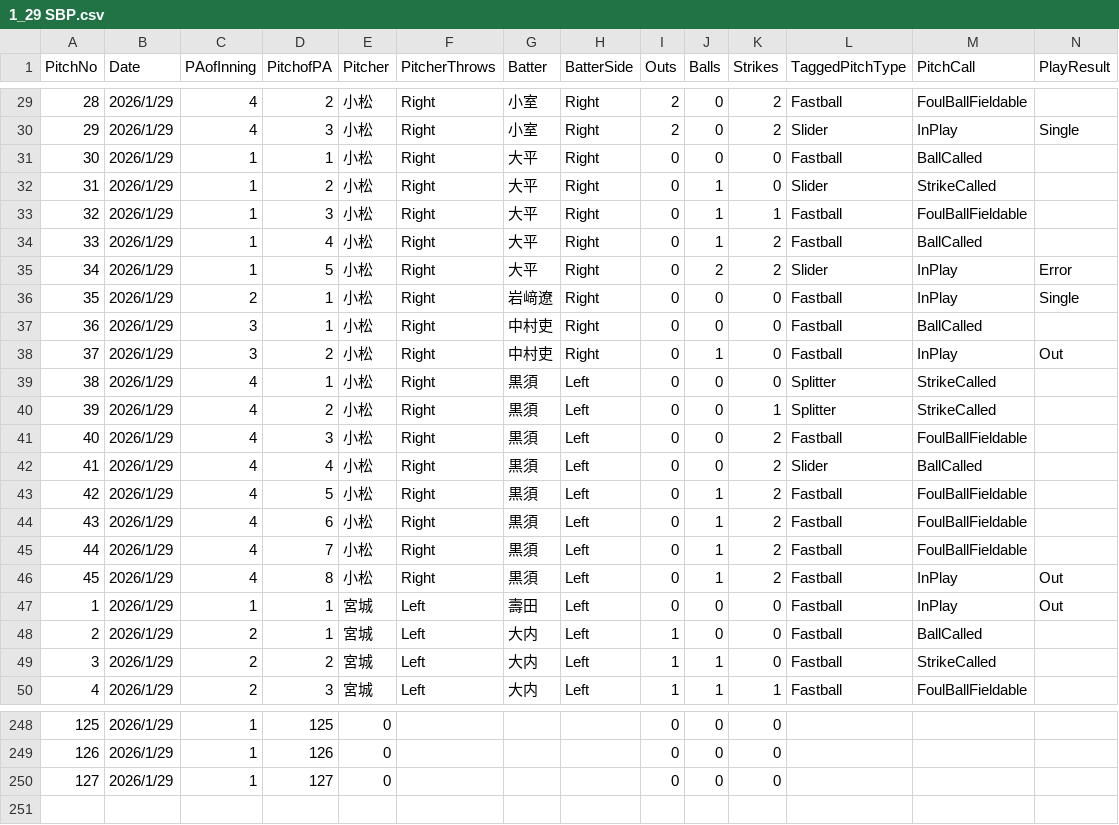
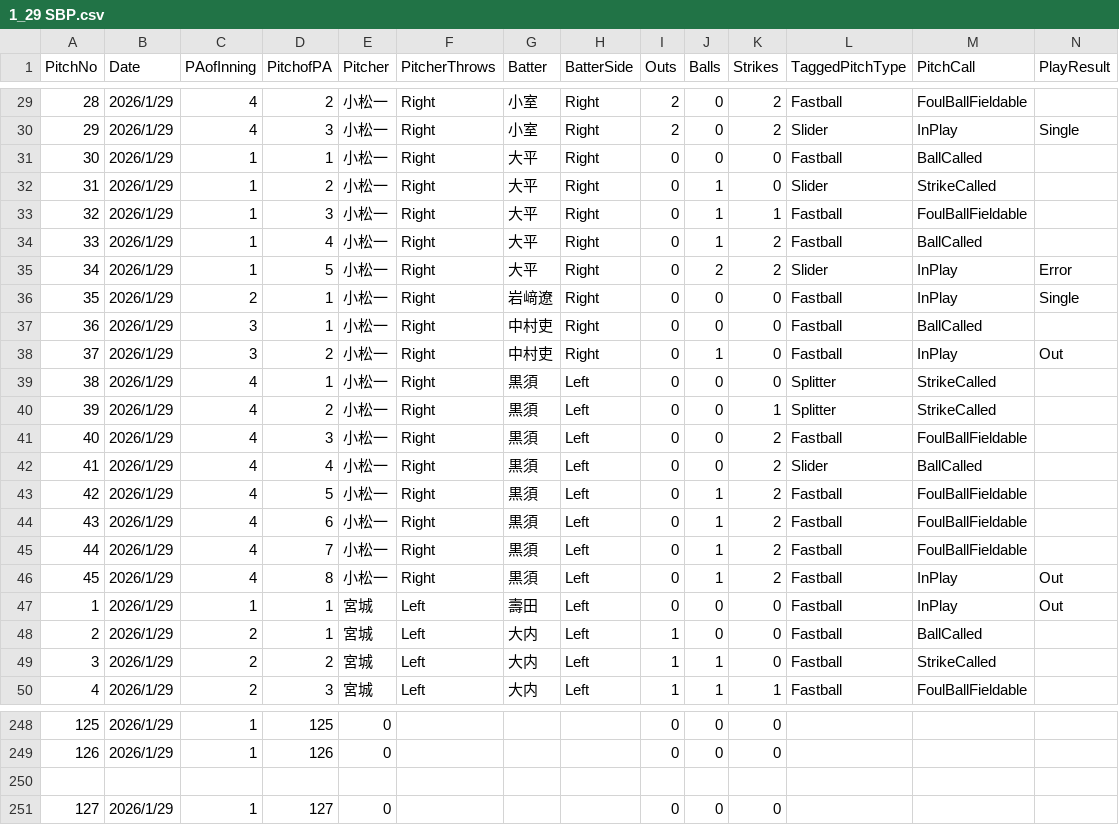
Before and after one commit to kkot4236/waseda-SBP-feedback, a CSV file: data/1_29 SBP.csv, drawn as a sheet; only a part is shown, gaps mark what is left out; rows hold the shown columns only; the diff covers the shown part only; the diff names each change by its address in the sheet, - before the commit and + after, or states it on an @@ line.

```diff
--- a/data/1_29 SBP.csv
+++ b/data/1_29 SBP.csv
-E29:E46 (Pitcher): 小松
+E29:E46 (Pitcher): 小松一
+row 250: (empty)
```
Also changed, not shown: 27 edited cells elsewhere in this file.
